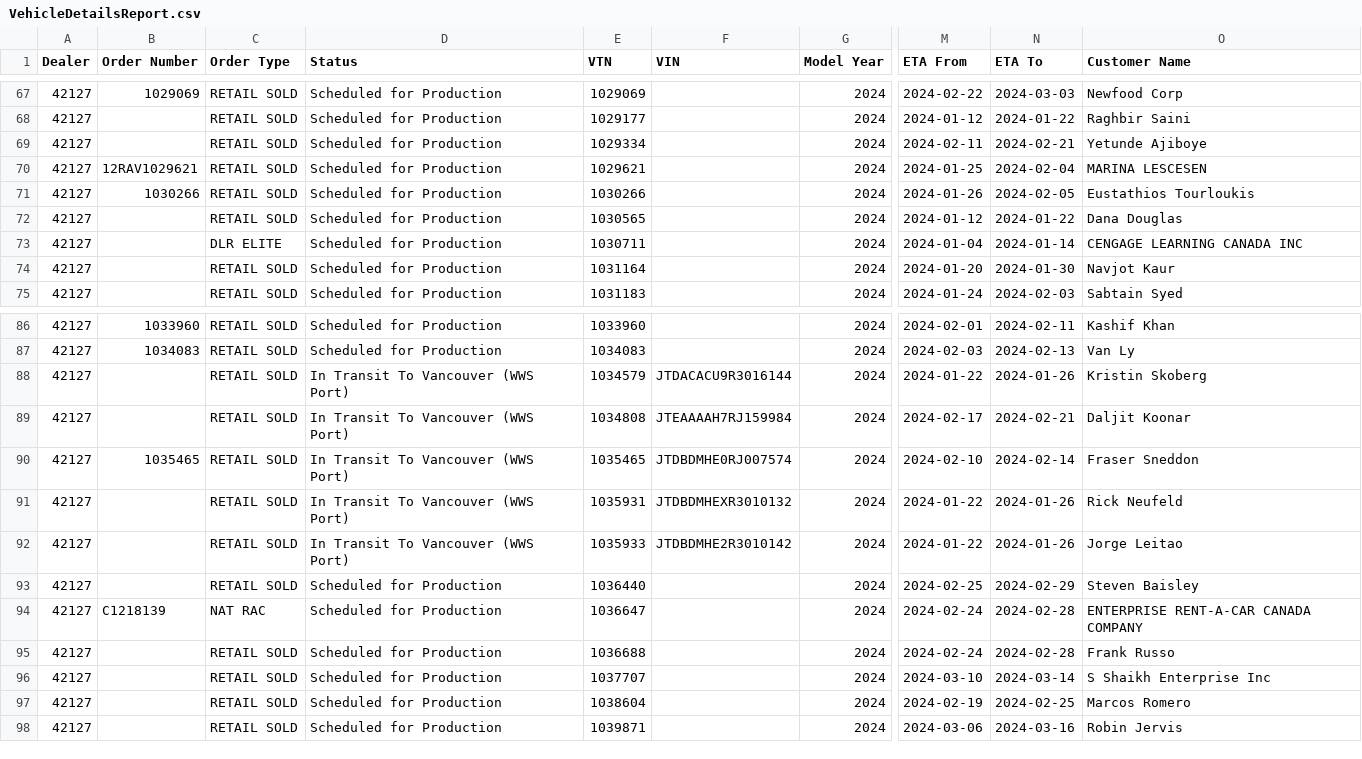
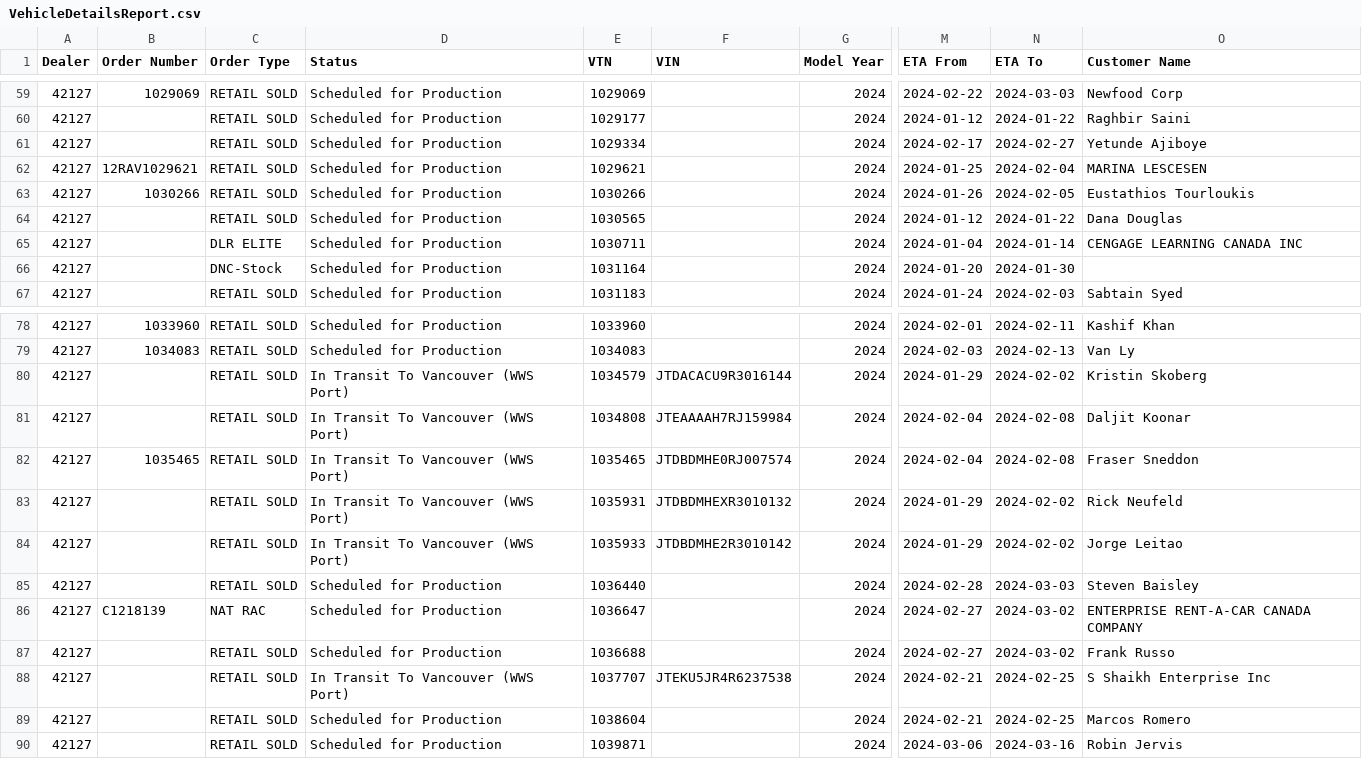
Before and after one commit to harinderlabana/eta-buddy-dev, a CSV file: public/VehicleDetailsReport.csv, drawn as a sheet; only a part is shown, gaps mark what is left out; addresses are those after the commit; the diff covers the shown part only; the diff names each change by its address in the sheet, - before the commit and + after, or states it on an @@ line.

```diff
--- a/public/VehicleDetailsReport.csv
+++ b/public/VehicleDetailsReport.csv
-M61 (ETA From): 2024-02-11
+M61 (ETA From): 2024-02-17
-N61 (ETA To): 2024-02-21
+N61 (ETA To): 2024-02-27
-C66 (Order Type): RETAIL SOLD
+C66 (Order Type): DNC-Stock
-O66 (Customer Name): Navjot Kaur
+O66 (Customer Name): (empty)
-M80 (ETA From): 2024-01-22
+M80 (ETA From): 2024-01-29
-N80 (ETA To): 2024-01-26
+N80 (ETA To): 2024-02-02
-M81 (ETA From): 2024-02-17
+M81 (ETA From): 2024-02-04
-N81 (ETA To): 2024-02-21
+N81 (ETA To): 2024-02-08
-M82 (ETA From): 2024-02-10
+M82 (ETA From): 2024-02-04
-N82 (ETA To): 2024-02-14
+N82 (ETA To): 2024-02-08
-M83:M84 (ETA From): 2024-01-22
+M83:M84 (ETA From): 2024-01-29
-N83:N84 (ETA To): 2024-01-26
+N83:N84 (ETA To): 2024-02-02
-M85 (ETA From): 2024-02-25
+M85 (ETA From): 2024-02-28
-N85 (ETA To): 2024-02-29
+N85 (ETA To): 2024-03-03
-M86:M87 (ETA From): 2024-02-24
+M86:M87 (ETA From): 2024-02-27
-N86:N87 (ETA To): 2024-02-28
+N86:N87 (ETA To): 2024-03-02
-D88 (Status): Scheduled for Production
+D88 (Status): In Transit To Vancouver (WWS Port)
-F88 (VIN): (empty)
+F88 (VIN): JTEKU5JR4R6237538
-M88 (ETA From): 2024-03-10
+M88 (ETA From): 2024-02-21
-N88 (ETA To): 2024-03-14
+N88 (ETA To): 2024-02-25
-M89 (ETA From): 2024-02-19
+M89 (ETA From): 2024-02-21
```
Also changed, not shown: 8 removed rows and 55 edited cells elsewhere in this file, public/OrderData.csv, 10 other files.
